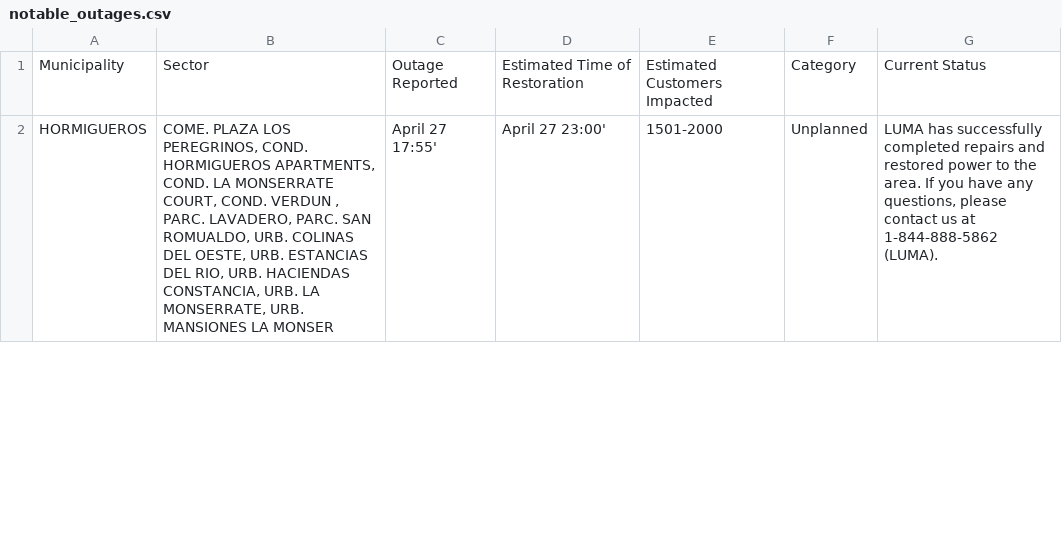
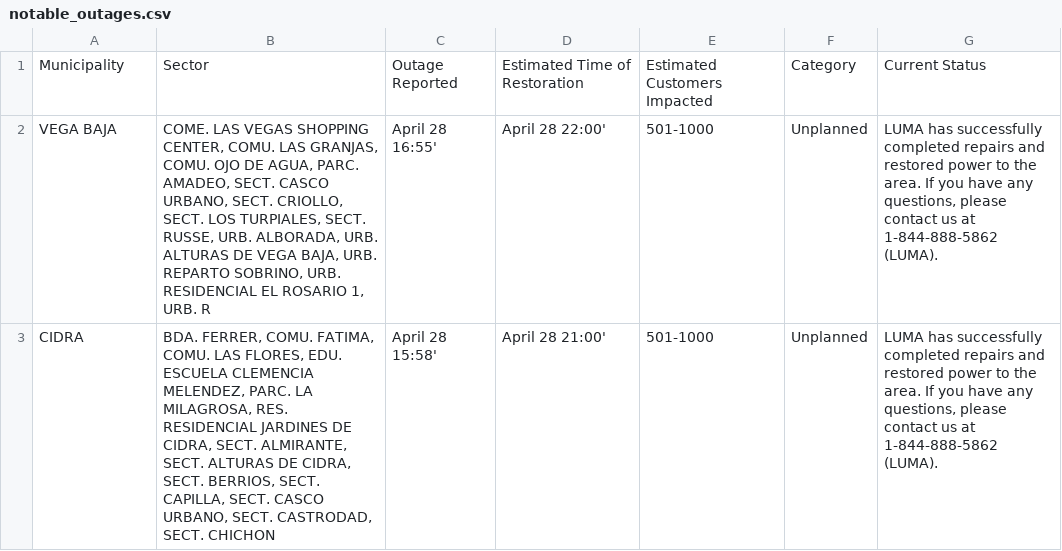
Before and after one commit to jicruz96/luma-energy-outages, a CSV file: notable_outages.csv, drawn as a sheet; only a part is shown; the diff covers the shown part only.

```diff
--- a/notable_outages.csv
+++ b/notable_outages.csv
@@ -1,2 +1,3 @@
 Municipality,Sector,Outage Reported,Estimated Time of Restoration,Estimated Customers Impacted,Category,Current Status
-HORMIGUEROS,"COME. PLAZA LOS PEREGRINOS, COND. HORMIGUEROS APARTMENTS, COND. LA MONSERRATE COURT, COND. VERDUN , PARC. LAVADERO, PARC. SAN ROMUALDO, URB. COLINAS DEL OESTE, URB. ESTANCIAS DEL RIO, URB. HACIENDAS CONSTANCIA, URB. LA MONSERRATE, URB. MANSIONES LA MONSER",April 27 17:55',April 27 23:00',1501-2000,Unplanned,"LUMA has successfully completed repairs and restored power to the area. If you have any questions, please contact us at 1-844-888-5862 (LUMA). "
+VEGA BAJA,"COME. LAS VEGAS SHOPPING CENTER, COMU. LAS GRANJAS, COMU. OJO DE AGUA, PARC. AMADEO, SECT. CASCO URBANO, SECT. CRIOLLO, SECT. LOS TURPIALES, SECT. RUSSE, URB. ALBORADA, URB. ALTURAS DE VEGA BAJA, URB. REPARTO SOBRINO, URB. RESIDENCIAL EL ROSARIO 1, URB. R",April 28 16:55',April 28 22:00',501-1000,Unplanned,"LUMA has successfully completed repairs and restored power to the area. If you have any questions, please contact us at 1-844-888-5862 (LUMA). "
+CIDRA,"BDA. FERRER, COMU. FATIMA, COMU. LAS FLORES, EDU. ESCUELA CLEMENCIA MELENDEZ, PARC. LA MILAGROSA, RES. RESIDENCIAL JARDINES DE CIDRA, SECT. ALMIRANTE, SECT. ALTURAS DE CIDRA, SECT. BERRIOS, SECT. CAPILLA, SECT. CASCO URBANO, SECT. CASTRODAD, SECT. CHICHON",April 28 15:58',April 28 21:00',501-1000,Unplanned,"LUMA has successfully completed repairs and restored power to the area. If you have any questions, please contact us at 1-844-888-5862 (LUMA). "
```
Also changed, not shown: 2 added rows, 1 removed row and 10 edited cells elsewhere in this file, 2 other files.
